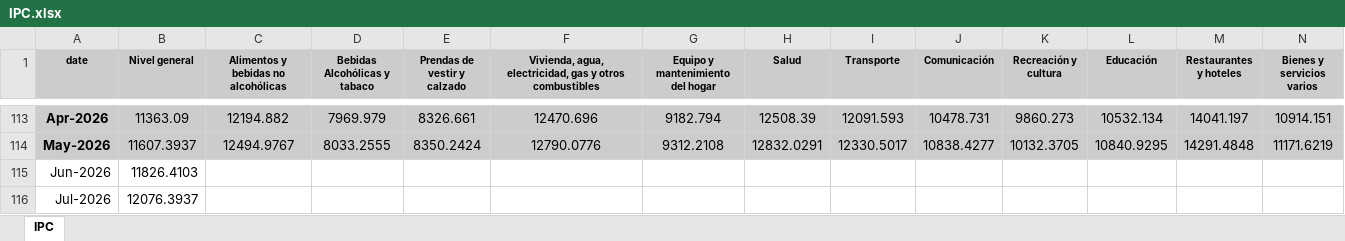
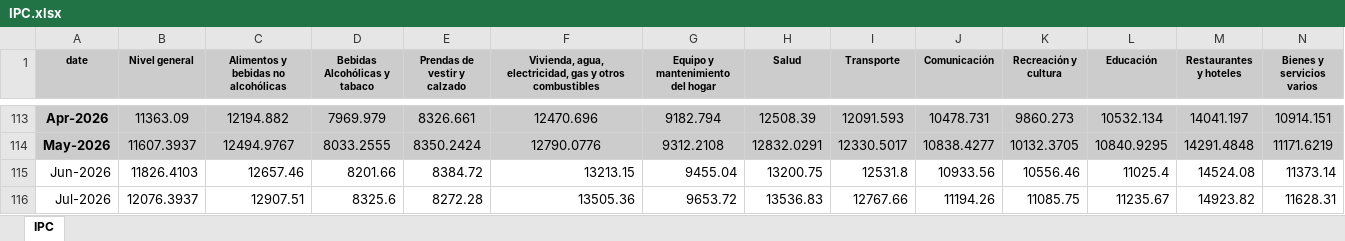
Before and after one commit to santiagoriverti/cuentas_publicas, an Excel workbook: data/reference/IPC.xlsx, sheet IPC, drawn as a sheet; only a part is shown, gaps mark what is left out; values as stored, in another font and other column widths than the file's, no borders; the diff covers the shown part only; the diff names each change by its address in the sheet, - before the commit and + after, or states it on an @@ line.

Commit message:
repo autocontenido + docs para retomar: Excel crudos versionados, ESTADO/CONTEXTO/CLAUDE.md, scripts IPC y ejecucion local
- data/raw versionado (sector_publico.zip + 4 meses sueltos 2026); duplicados del ZIP
  quedan locales en data/raw/_duplicados (ignorado). consolidate.py reproduce los CSV byte a byte
- IPC: divisiones jun-ago 2026 completadas
- scripts/actualizar_ipc.py (API datos.gob.ar) y scripts/run_notebooks_local.py
- README reescrito; ESTADO.md (estado + rutina mensual), CONTEXTO.md (metodologia),
  CLAUDE.md (reglas de sesion); memoria de proyecto reorganizada
- requirements: matplotlib, nbconvert, ipykernel

```diff
--- a/data/reference/IPC.xlsx (sheet IPC)
+++ b/data/reference/IPC.xlsx (sheet IPC)
-C115: (empty)
+C115: 12657.46
-D115 (Bebidas Alcohólicas y tabaco): (empty)
+D115 (Bebidas Alcohólicas y tabaco): 8201.66
-E115 (Prendas de vestir y calzado): (empty)
+E115 (Prendas de vestir y calzado): 8384.72
-F115: (empty)
+F115: 13213.15
-G115 (Equipo y mantenimiento del hogar): (empty)
+G115 (Equipo y mantenimiento del hogar): 9455.04
-H115 (Salud): (empty)
+H115 (Salud): 13200.75
-I115 (Transporte): (empty)
+I115 (Transporte): 12531.8
-J115 (Comunicación): (empty)
+J115 (Comunicación): 10933.56
-K115 (Recreación y cultura): (empty)
+K115 (Recreación y cultura): 10556.46
-L115 (Educación): (empty)
+L115 (Educación): 11025.4
-M115 (Restaurantes y hoteles): (empty)
+M115 (Restaurantes y hoteles): 14524.08
-N115 (Bienes y servicios varios): (empty)
+N115 (Bienes y servicios varios): 11373.14
-C116: (empty)
+C116: 12907.51
-D116 (Bebidas Alcohólicas y tabaco): (empty)
+D116 (Bebidas Alcohólicas y tabaco): 8325.6
-E116 (Prendas de vestir y calzado): (empty)
+E116 (Prendas de vestir y calzado): 8272.28
-F116: (empty)
+F116: 13505.36
-G116 (Equipo y mantenimiento del hogar): (empty)
+G116 (Equipo y mantenimiento del hogar): 9653.72
-H116 (Salud): (empty)
+H116 (Salud): 13536.83
-I116 (Transporte): (empty)
+I116 (Transporte): 12767.66
-J116 (Comunicación): (empty)
+J116 (Comunicación): 11194.26
-K116 (Recreación y cultura): (empty)
+K116 (Recreación y cultura): 11085.75
-L116 (Educación): (empty)
+L116 (Educación): 11235.67
-M116 (Restaurantes y hoteles): (empty)
+M116 (Restaurantes y hoteles): 14923.82
-N116 (Bienes y servicios varios): (empty)
+N116 (Bienes y servicios varios): 11628.31
```
Also changed, not shown: 12 edited cells elsewhere in this sheet, 14 other files.
